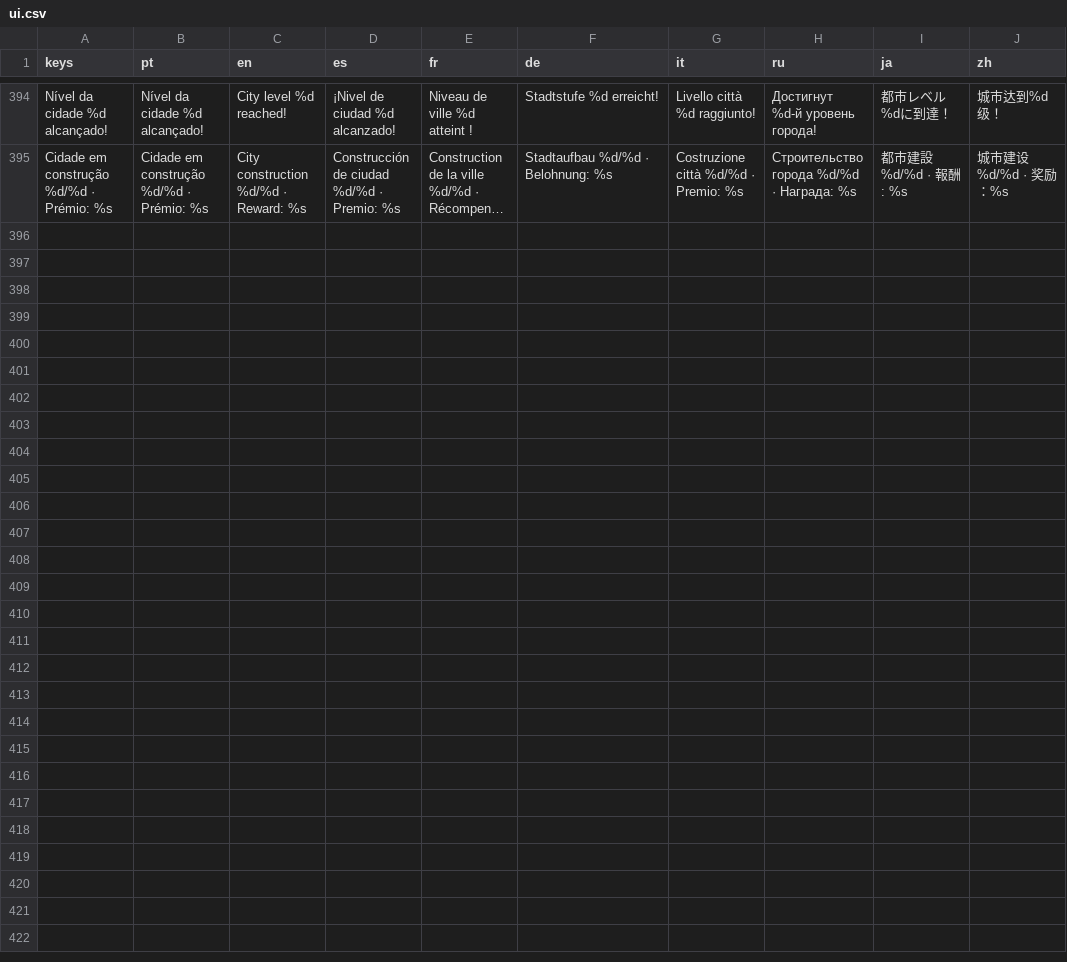
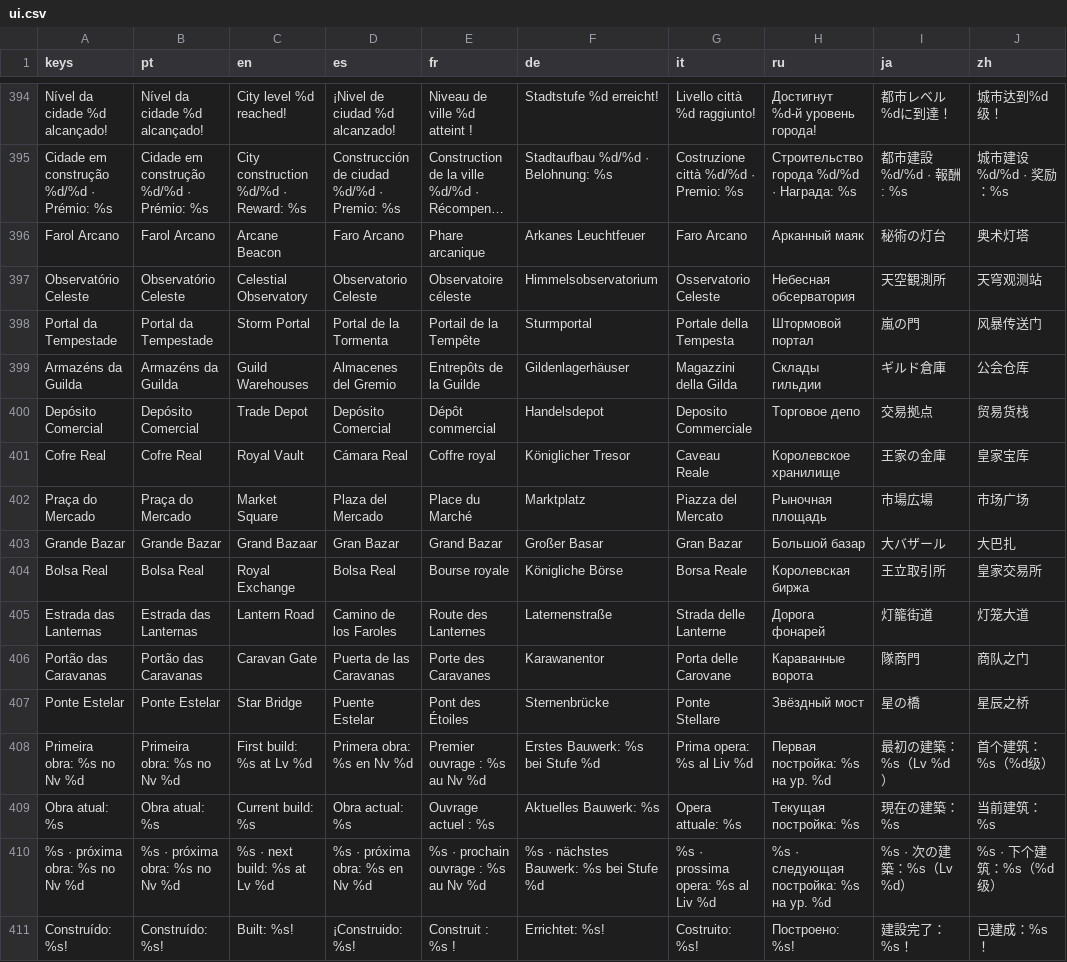
Before and after one commit to phallas91/fantasy-tycoon, a CSV file: translations/ui.csv, drawn as a sheet; only a part is shown, gaps mark what is left out; long unchanged cells end in …; the diff names each change by its address in the sheet, - before the commit and + after, or states it on an @@ line.

```diff
--- a/translations/ui.csv
+++ b/translations/ui.csv
+row 396: Farol Arcano | Farol Arcano | Arcane Beacon | Faro Arcano | Phare arcanique | Arkanes Leuchtfeuer | Faro Arcano | Арканный маяк | 秘術の灯台 | 奥术灯塔
+row 397: Observatório Celeste | Observatório Celeste | Celestial Observatory | Observatorio Celeste | Observatoire céleste | Himmelsobservatorium | Osservatorio Celeste | Небесная обсерватория | 天空観測所 | 天穹观测站
+row 398: Portal da Tempestade | Portal da Tempestade | Storm Portal | Portal de la Tormenta | Portail de la Tempête | Sturmportal | Portale della Tempesta | Штормовой портал | 嵐の門 | 风暴传送门
+row 399: Armazéns da Guilda | Armazéns da Guilda | Guild Warehouses | Almacenes del Gremio | Entrepôts de la Guilde | Gildenlagerhäuser | Magazzini della Gilda | Склады гильдии | ギルド倉庫 | 公会仓库
+row 400: Depósito Comercial | Depósito Comercial | Trade Depot | Depósito Comercial | Dépôt commercial | Handelsdepot | Deposito Commerciale | Торговое депо | 交易拠点 | 贸易货栈
+row 401: Cofre Real | Cofre Real | Royal Vault | Cámara Real | Coffre royal | Königlicher Tresor | Caveau Reale | Королевское хранилище | 王家の金庫 | 皇家宝库
+row 402: Praça do Mercado | Praça do Mercado | Market Square | Plaza del Mercado | Place du Marché | Marktplatz | Piazza del Mercato | Рыночная площадь | 市場広場 | 市场广场
+row 403: Grande Bazar | Grande Bazar | Grand Bazaar | Gran Bazar | Grand Bazar | Großer Basar | Gran Bazar | Большой базар | 大バザール | 大巴扎
+row 404: Bolsa Real | Bolsa Real | Royal Exchange | Bolsa Real | Bourse royale | Königliche Börse | Borsa Reale | Королевская биржа | 王立取引所 | 皇家交易所
+row 405: Estrada das Lanternas | Estrada das Lanternas | Lantern Road | Camino de los Faroles | Route des Lanternes | Laternenstraße | Strada delle Lanterne | Дорога фонарей | 灯籠街道 | 灯笼大道
+row 406: Portão das Caravanas | Portão das Caravanas | Caravan Gate | Puerta de las Caravanas | Porte des Caravanes | Karawanentor | Porta delle Carovane | Караванные ворота | 隊商門 | 商队之门
+row 407: Ponte Estelar | Ponte Estelar | Star Bridge | Puente Estelar | Pont des Étoiles | Sternenbrücke | Ponte Stellare | Звёздный мост | 星の橋 | 星辰之桥
+row 408: Primeira obra: %s no Nv %d | Primeira obra: %s no Nv %d | First build: %s at Lv %d | Primera obra: %s en Nv %d | Premier ouvrage : %s au Nv %d | Erstes Bauwerk: %s bei Stufe %d | Prima opera: %s al Liv %d | Первая постройка: %s на ур. %d | 最初の建築：%s（Lv %d） | 首个建筑：%s（%d级）
+row 409: Obra atual: %s | Obra atual: %s | Current build: %s | Obra actual: %s | Ouvrage actuel : %s | Aktuelles Bauwerk: %s | Opera attuale: %s | Текущая постройка: %s | 現在の建築：%s | 当前建筑：%s
+row 410: %s · próxima obra: %s no Nv %d | %s · próxima obra: %s no Nv %d | %s · next build: %s at Lv %d | %s · próxima obra: %s en Nv %d | %s · prochain ouvrage : %s au Nv %d | %s · nächstes Bauwerk: %s bei Stufe %d | %s · prossima opera: %s al Liv %d | %s · следующая постройка: %s на ур. %d | %s · 次の建築：%s（Lv %d） | %s · 下个建筑：%s（%d级）
+row 411: Construído: %s! | Construído: %s! | Built: %s! | ¡Construido: %s! | Construit : %s ! | Errichtet: %s! | Costruito: %s! | Построено: %s! | 建設完了：%s！ | 已建成：%s！
```
Also changed, not shown: 15 other files.
